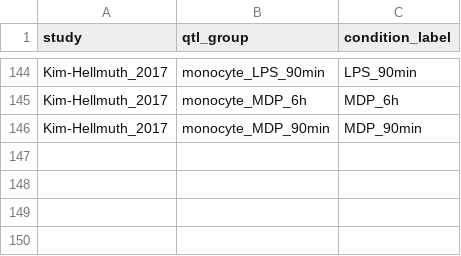
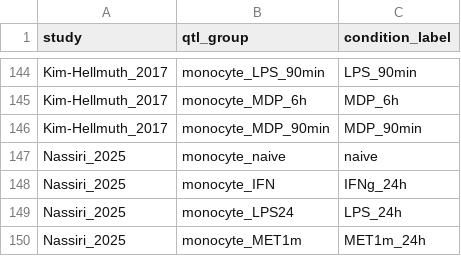
Before and after one commit to eQTL-Catalogue/eQTL-Catalogue-resources, a TSV file: ontology_mappings/condition_labels.tsv, drawn as a sheet; only a part is shown, gaps mark what is left out; the diff names each change by its address in the sheet, - before the commit and + after, or states it on an @@ line.

```diff
--- a/ontology_mappings/condition_labels.tsv
+++ b/ontology_mappings/condition_labels.tsv
+row 147: Nassiri_2025 | monocyte_naive | naive
+row 148: Nassiri_2025 | monocyte_IFN | IFNg_24h
+row 149: Nassiri_2025 | monocyte_LPS24 | LPS_24h
+row 150: Nassiri_2025 | monocyte_MET1m | MET1m_24h
```
Also changed, not shown: data_tables/dataset_id_map.tsv, data_tables/dataset_metadata_upcoming.tsv, 2 other files.
